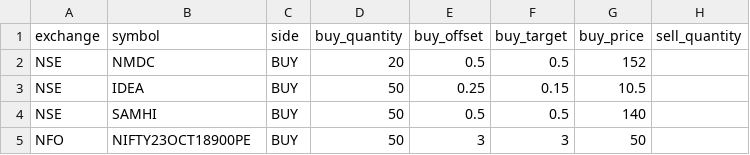
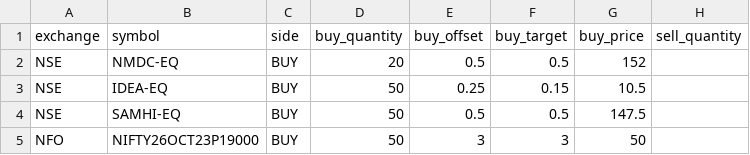
Before and after one commit to pannet1/grid-trading, a CSV file: grid_trading/parameters.csv, drawn as a sheet; only a part is shown; the diff names each change by its address in the sheet, - before the commit and + after, or states it on an @@ line.

Commit message:
datafeed to fetch from tokens instead of symbols

```diff
--- a/grid_trading/parameters.csv
+++ b/grid_trading/parameters.csv
-B2 (symbol): NMDC
+B2 (symbol): NMDC-EQ
-B3 (symbol): IDEA
+B3 (symbol): IDEA-EQ
-B4 (symbol): SAMHI
+B4 (symbol): SAMHI-EQ
-G4 (buy_price): 140
+G4 (buy_price): 147.5
-B5 (symbol): NIFTY23OCT18900PE
+B5 (symbol): NIFTY26OCT23P19000
```
Also changed, not shown: 1 other file.
